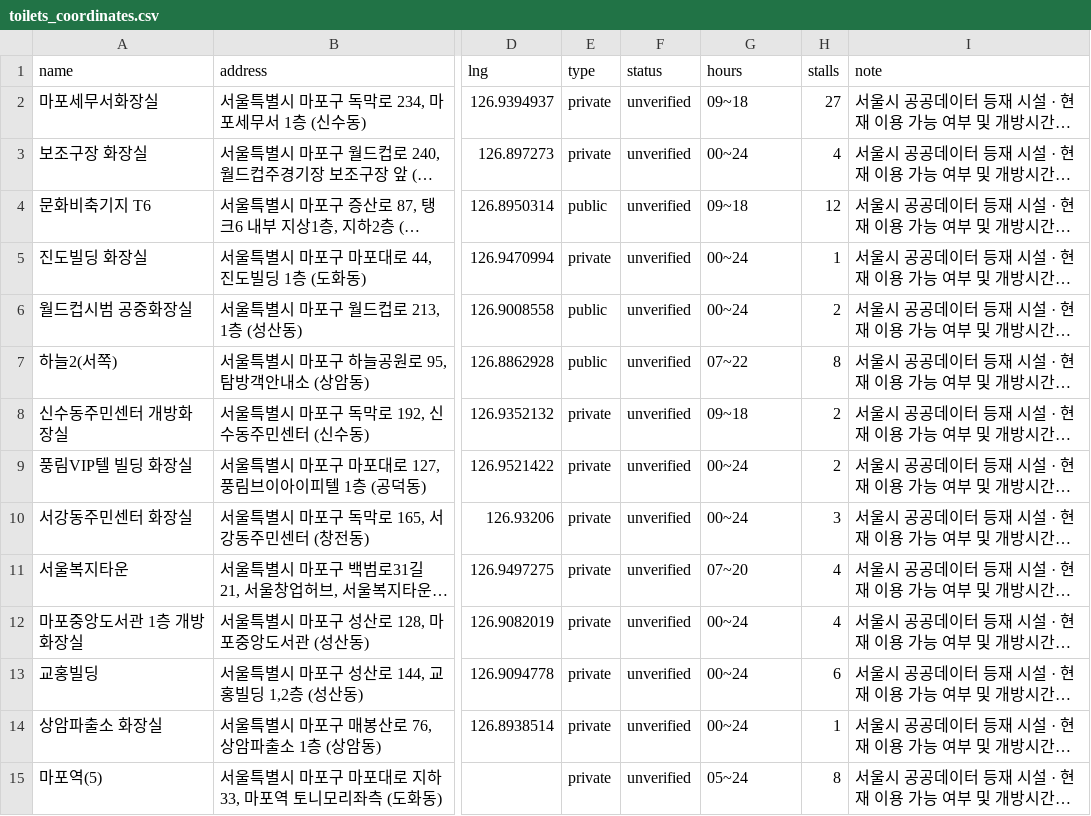
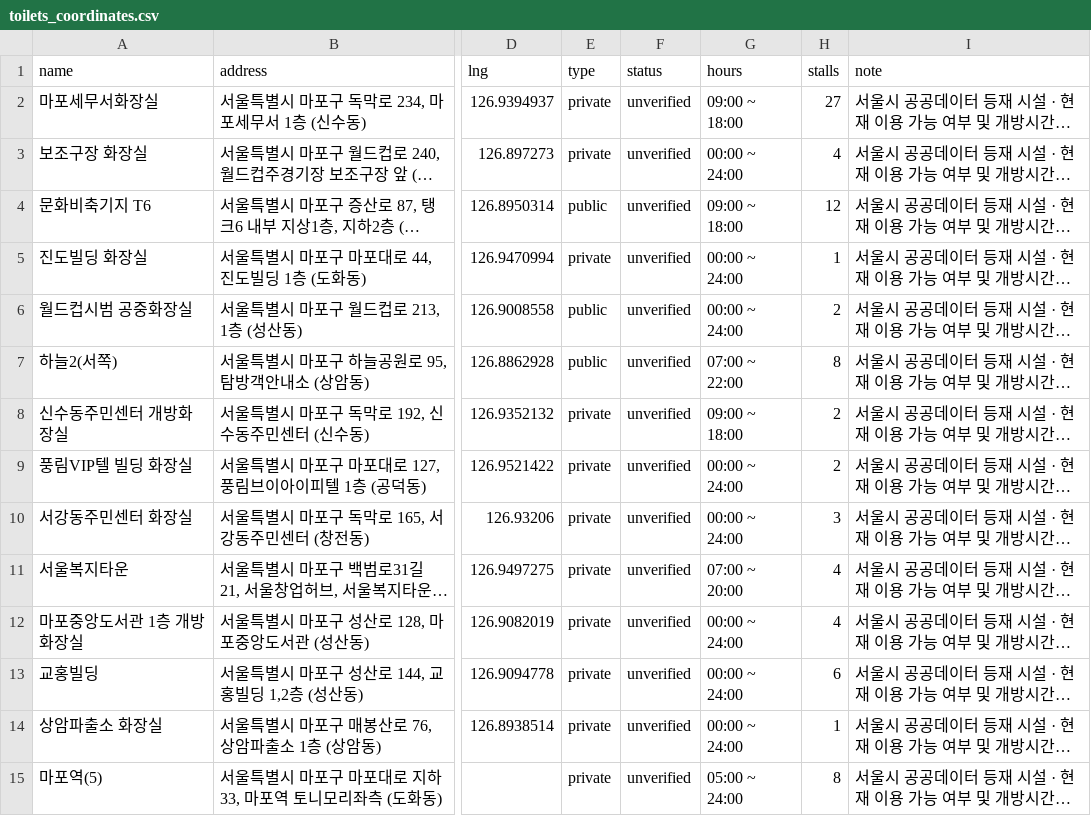
Before and after one commit to jyshin9/mapo-restroom-map, a CSV file: toilets_coordinates.csv, drawn as a sheet; only a part is shown, gaps mark what is left out; long unchanged cells end in …; the diff covers the shown part only; the diff names each change by its address in the sheet, - before the commit and + after, or states it on an @@ line.

```diff
--- a/toilets_coordinates.csv
+++ b/toilets_coordinates.csv
-G2 (hours): 09~18
+G2 (hours): 09:00 ~ 18:00
-G3 (hours): 00~24
+G3 (hours): 00:00 ~ 24:00
-G4 (hours): 09~18
+G4 (hours): 09:00 ~ 18:00
-G5:G6 (hours): 00~24
+G5:G6 (hours): 00:00 ~ 24:00
-G7 (hours): 07~22
+G7 (hours): 07:00 ~ 22:00
-G8 (hours): 09~18
+G8 (hours): 09:00 ~ 18:00
-G9:G10 (hours): 00~24
+G9:G10 (hours): 00:00 ~ 24:00
-G11 (hours): 07~20
+G11 (hours): 07:00 ~ 20:00
-G12:G14 (hours): 00~24
+G12:G14 (hours): 00:00 ~ 24:00
-G15 (hours): 05~24
+G15 (hours): 05:00 ~ 24:00
```
Also changed, not shown: 180 edited cells elsewhere in this file, 1 other file.
